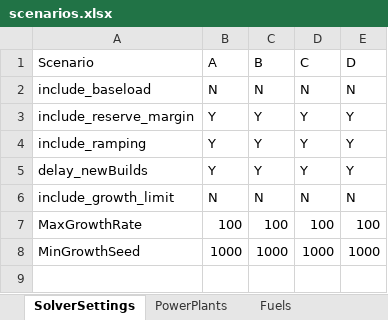
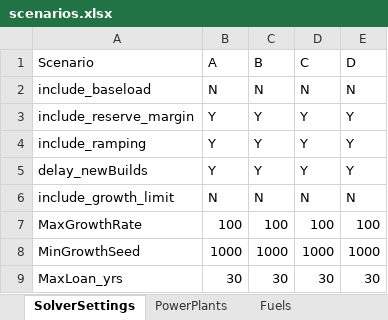
Before and after one commit to EnergyModels/temoatools, an Excel workbook: examples/demo/data/scenarios.xlsx, sheet SolverSettings, drawn as a sheet; values as stored, in another font and other column widths than the file's, no borders; the diff names each change by its address in the sheet, - before the commit and + after, or states it on an @@ line.

```diff
--- a/examples/demo/data/scenarios.xlsx (sheet SolverSettings)
+++ b/examples/demo/data/scenarios.xlsx (sheet SolverSettings)
+row 9: MaxLoan_yrs | 30 | 30 | 30 | 30
```
Also changed, not shown: 13 other files.
